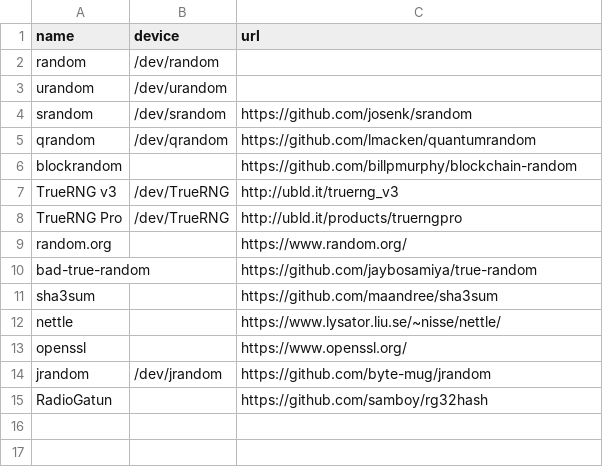
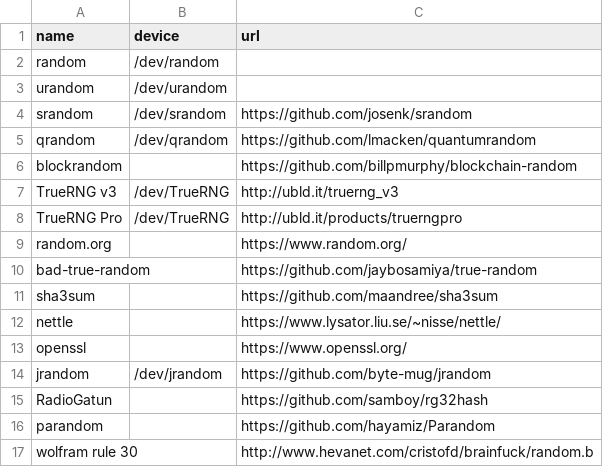
Before and after one commit to randomlike/randomlike, a CSV file: normalize_name_randomsourceinfo.csv, drawn as a sheet.

Commit message:
add parandom and random in brainfuck at norms

```diff
--- a/normalize_name_randomsourceinfo.csv
+++ b/normalize_name_randomsourceinfo.csv
@@ -15 +15,3 @@ jrandom,/dev/jrandom,https://github.com/byte-mug/jrandom
 RadioGatun,,https://github.com/samboy/rg32hash
+parandom,,https://github.com/hayamiz/Parandom
+wolfram rule 30,,http://www.hevanet.com/cristofd/brainfuck/random.b
```
